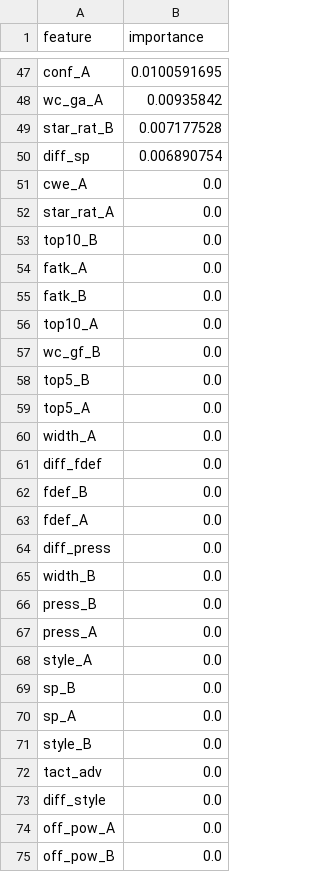
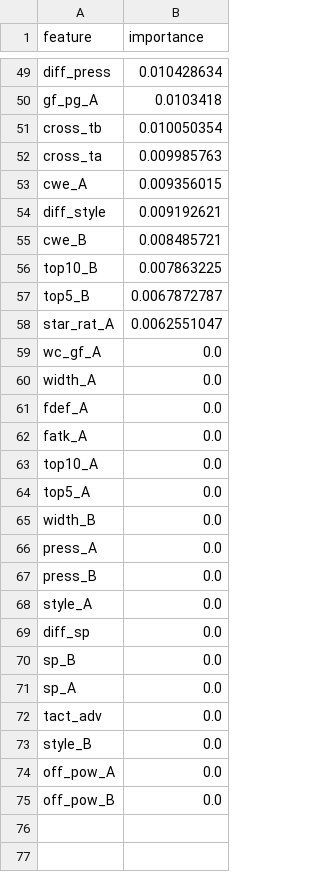
Before and after one commit to EdwinPuertas/mundial-fifa-2026, a CSV file: feature_importance_v3.csv, drawn as a sheet; only a part is shown, gaps mark what is left out; removed rows and columns are numbered as before the commit, all else as after; the diff covers the shown part only; the diff names each change by its address in the sheet, - before the commit and + after, or states it on an @@ line.

```diff
--- a/feature_importance_v3.csv
+++ b/feature_importance_v3.csv
-row 47: conf_A | 0.0100591695
-row 48: wc_ga_A | 0.00935842
-row 49: star_rat_B | 0.007177528
-row 50: diff_sp | 0.006890754
+row 49: diff_press | 0.010428634
+row 50: gf_pg_A | 0.0103418
+row 51: cross_tb | 0.010050354
+row 52: cross_ta | 0.009985763
-B53 (importance): 0.0
+B53 (importance): 0.009356015
+row 54: diff_style | 0.009192621
+row 55: cwe_B | 0.008485721
+row 56: top10_B | 0.007863225
+row 57: top5_B | 0.0067872787
-B58 (importance): 0.0
+B58 (importance): 0.0062551047
+row 59: wc_gf_A | 0.0
-A60 (feature): top10_B
+A60 (feature): width_A
@@ row 63 moved to row 61: fdef_A @@
-row 55: fatk_B | 0.0
-row 57: wc_gf_B | 0.0
-row 58: top5_B | 0.0
-row 60: width_A | 0.0
-row 61: diff_fdef | 0.0
-row 62: fdef_B | 0.0
-row 64: diff_press | 0.0
@@ row 67 moved to row 66: press_A @@
+row 69: diff_sp | 0.0
-row 73: diff_style | 0.0
```
Also changed, not shown: 35 added rows, 33 removed rows and 12 edited cells elsewhere in this file, 7 other files.
